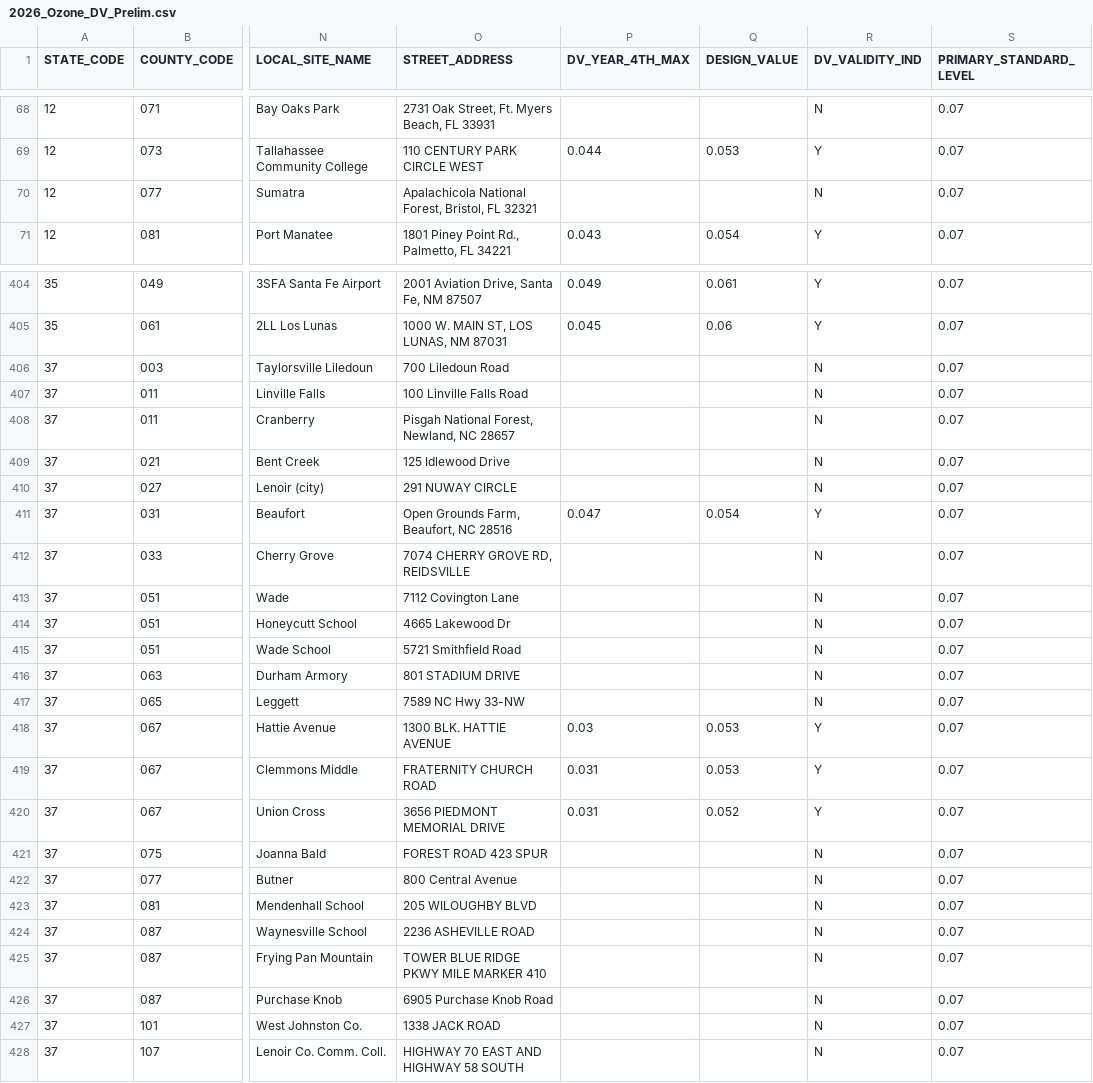
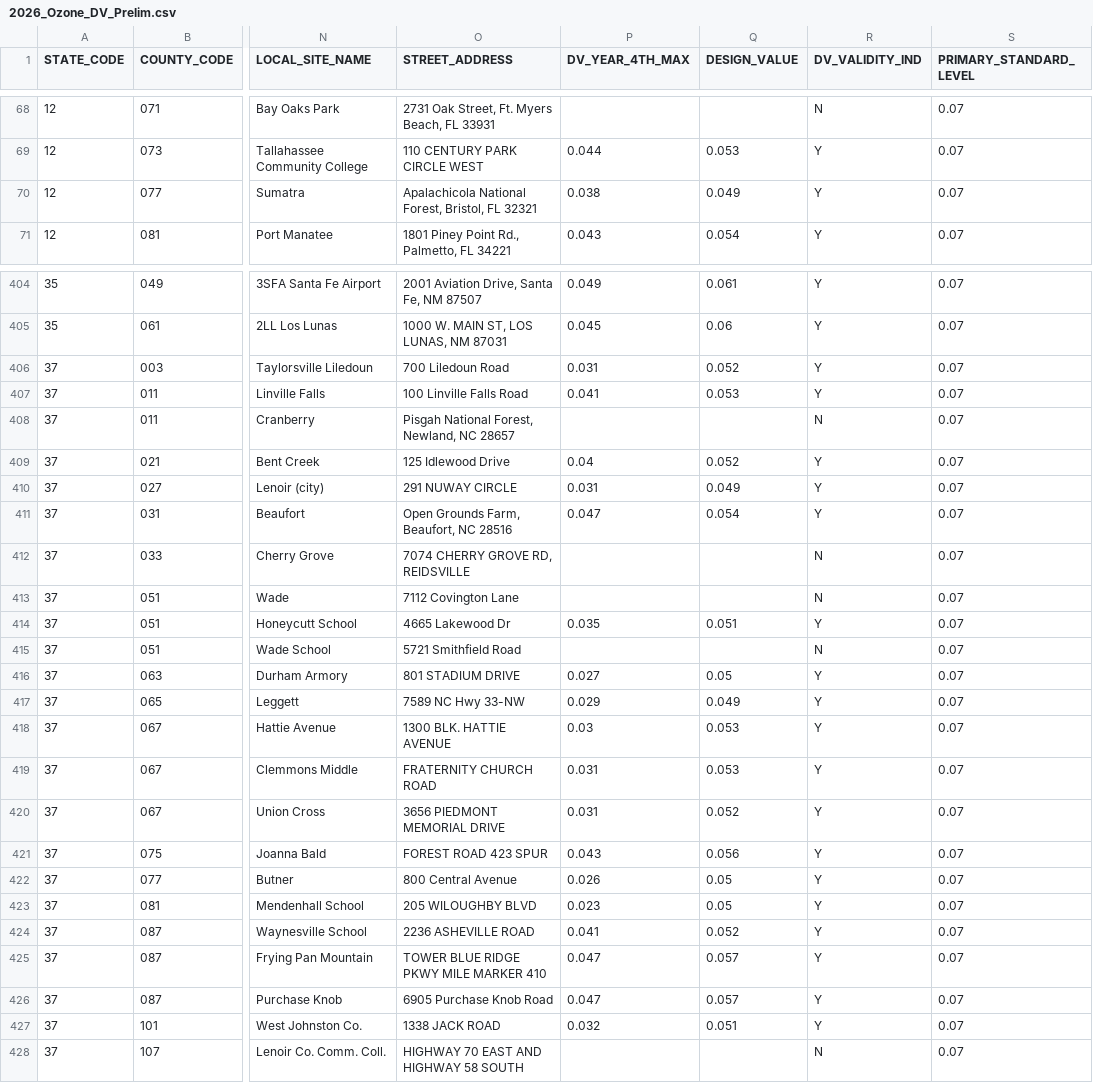
Before and after one commit to tdecapctsv/aqdata, a CSV file: 2026_Ozone_DV_Prelim.csv, drawn as a sheet; only a part is shown, gaps mark what is left out; the diff covers the shown part only; the diff names each change by its address in the sheet, - before the commit and + after, or states it on an @@ line.

```diff
--- a/2026_Ozone_DV_Prelim.csv
+++ b/2026_Ozone_DV_Prelim.csv
-P70 (DV_YEAR_4TH_MAX): (empty)
+P70 (DV_YEAR_4TH_MAX): 0.038
-Q70 (DESIGN_VALUE): (empty)
+Q70 (DESIGN_VALUE): 0.049
-R70 (DV_VALIDITY_IND): N
+R70 (DV_VALIDITY_IND): Y
-P406 (DV_YEAR_4TH_MAX): (empty)
+P406 (DV_YEAR_4TH_MAX): 0.031
-Q406 (DESIGN_VALUE): (empty)
+Q406 (DESIGN_VALUE): 0.052
-R406:R407 (DV_VALIDITY_IND): N
+R406:R407 (DV_VALIDITY_IND): Y
-P407 (DV_YEAR_4TH_MAX): (empty)
+P407 (DV_YEAR_4TH_MAX): 0.041
-Q407 (DESIGN_VALUE): (empty)
+Q407 (DESIGN_VALUE): 0.053
-P409 (DV_YEAR_4TH_MAX): (empty)
+P409 (DV_YEAR_4TH_MAX): 0.04
-Q409 (DESIGN_VALUE): (empty)
+Q409 (DESIGN_VALUE): 0.052
-R409:R410 (DV_VALIDITY_IND): N
+R409:R410 (DV_VALIDITY_IND): Y
-P410 (DV_YEAR_4TH_MAX): (empty)
+P410 (DV_YEAR_4TH_MAX): 0.031
-Q410 (DESIGN_VALUE): (empty)
+Q410 (DESIGN_VALUE): 0.049
-P414 (DV_YEAR_4TH_MAX): (empty)
+P414 (DV_YEAR_4TH_MAX): 0.035
-Q414 (DESIGN_VALUE): (empty)
+Q414 (DESIGN_VALUE): 0.051
-R414 (DV_VALIDITY_IND): N
+R414 (DV_VALIDITY_IND): Y
-P416 (DV_YEAR_4TH_MAX): (empty)
+P416 (DV_YEAR_4TH_MAX): 0.027
-Q416 (DESIGN_VALUE): (empty)
+Q416 (DESIGN_VALUE): 0.05
-R416:R417 (DV_VALIDITY_IND): N
+R416:R417 (DV_VALIDITY_IND): Y
-P417 (DV_YEAR_4TH_MAX): (empty)
+P417 (DV_YEAR_4TH_MAX): 0.029
-Q417 (DESIGN_VALUE): (empty)
+Q417 (DESIGN_VALUE): 0.049
-P421 (DV_YEAR_4TH_MAX): (empty)
+P421 (DV_YEAR_4TH_MAX): 0.043
-Q421 (DESIGN_VALUE): (empty)
+Q421 (DESIGN_VALUE): 0.056
-R421:R427 (DV_VALIDITY_IND): N
+R421:R427 (DV_VALIDITY_IND): Y
-P422 (DV_YEAR_4TH_MAX): (empty)
+P422 (DV_YEAR_4TH_MAX): 0.026
-Q422:Q423 (DESIGN_VALUE): (empty)
+Q422:Q423 (DESIGN_VALUE): 0.05
-P423 (DV_YEAR_4TH_MAX): (empty)
+P423 (DV_YEAR_4TH_MAX): 0.023
-P424 (DV_YEAR_4TH_MAX): (empty)
+P424 (DV_YEAR_4TH_MAX): 0.041
-Q424 (DESIGN_VALUE): (empty)
+Q424 (DESIGN_VALUE): 0.052
-P425:P426 (DV_YEAR_4TH_MAX): (empty)
+P425:P426 (DV_YEAR_4TH_MAX): 0.047
-Q425:Q426 (DESIGN_VALUE): (empty)
+Q425:Q426 (DESIGN_VALUE): 0.057
-P427 (DV_YEAR_4TH_MAX): (empty)
+P427 (DV_YEAR_4TH_MAX): 0.032
-Q427 (DESIGN_VALUE): (empty)
+Q427 (DESIGN_VALUE): 0.051
```
Also changed, not shown: 84 edited cells elsewhere in this file, 6 other files.
